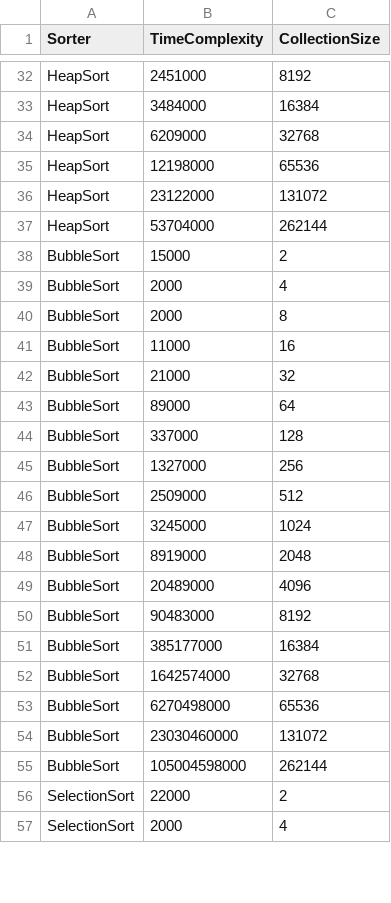
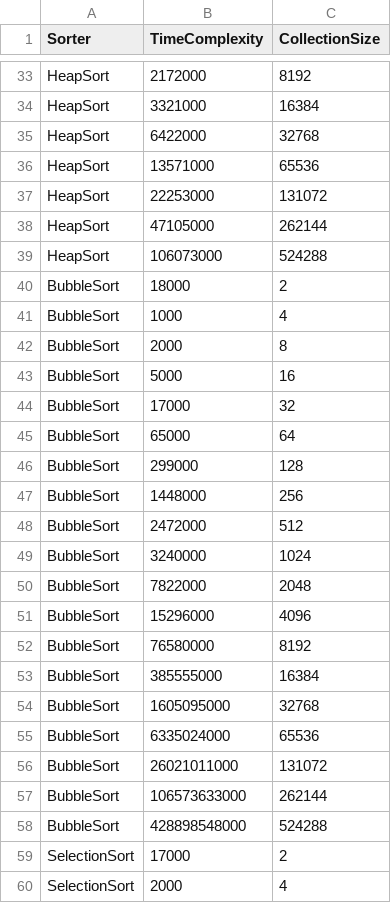
Before and after one commit to Konfistador/SortingAlgorithmsAR, a CSV file: Petko/src/main/resources/analysisReport.csv, drawn as a sheet; only a part is shown, gaps mark what is left out; the diff covers the shown part only.

```diff
--- a/Petko/src/main/resources/analysisReport.csv
+++ b/Petko/src/main/resources/analysisReport.csv
@@ -32,26 +33,28 @@
-"HeapSort","2451000","8192"
-"HeapSort","3484000","16384"
-"HeapSort","6209000","32768"
-"HeapSort","12198000","65536"
-"HeapSort","23122000","131072"
-"HeapSort","53704000","262144"
-"BubbleSort","15000","2"
-"BubbleSort","2000","4"
+"HeapSort","2172000","8192"
+"HeapSort","3321000","16384"
+"HeapSort","6422000","32768"
+"HeapSort","13571000","65536"
+"HeapSort","22253000","131072"
+"HeapSort","47105000","262144"
+"HeapSort","106073000","524288"
+"BubbleSort","18000","2"
+"BubbleSort","1000","4"
 "BubbleSort","2000","8"
-"BubbleSort","11000","16"
-"BubbleSort","21000","32"
-"BubbleSort","89000","64"
-"BubbleSort","337000","128"
-"BubbleSort","1327000","256"
-"BubbleSort","2509000","512"
-"BubbleSort","3245000","1024"
-"BubbleSort","8919000","2048"
-"BubbleSort","20489000","4096"
-"BubbleSort","90483000","8192"
-"BubbleSort","385177000","16384"
-"BubbleSort","1642574000","32768"
-"BubbleSort","6270498000","65536"
-"BubbleSort","23030460000","131072"
-"BubbleSort","105004598000","262144"
-"SelectionSort","22000","2"
+"BubbleSort","5000","16"
+"BubbleSort","17000","32"
+"BubbleSort","65000","64"
+"BubbleSort","299000","128"
+"BubbleSort","1448000","256"
+"BubbleSort","2472000","512"
+"BubbleSort","3240000","1024"
+"BubbleSort","7822000","2048"
+"BubbleSort","15296000","4096"
+"BubbleSort","76580000","8192"
+"BubbleSort","385555000","16384"
+"BubbleSort","1605095000","32768"
+"BubbleSort","6335024000","65536"
+"BubbleSort","26021011000","131072"
+"BubbleSort","106573633000","262144"
+"BubbleSort","428898548000","524288"
+"SelectionSort","17000","2"
 "SelectionSort","2000","4"
```
Also changed, not shown: 2 added rows and 41 edited cells elsewhere in this file, Petko/target/classes/analysisReport.csv, 18 other files.
